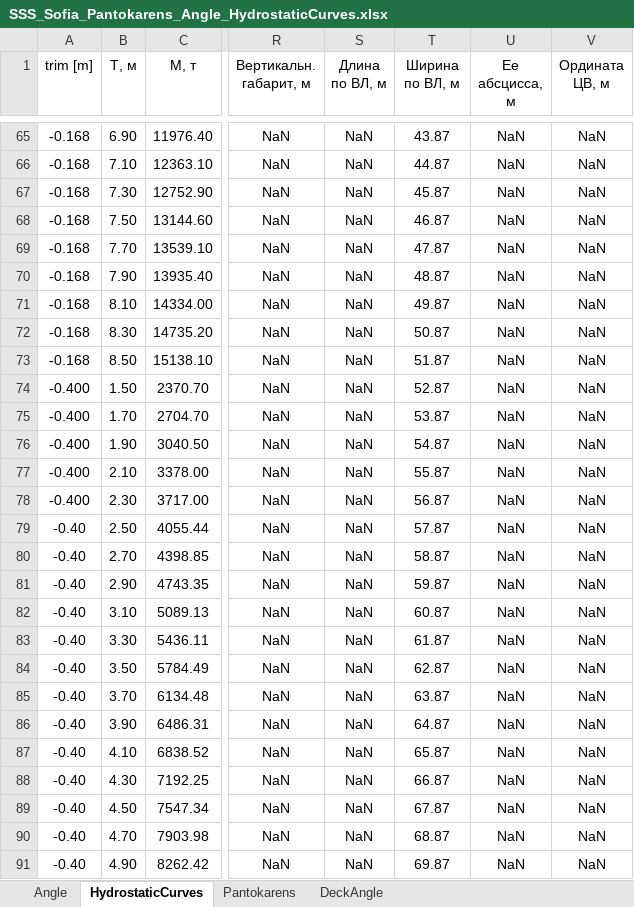
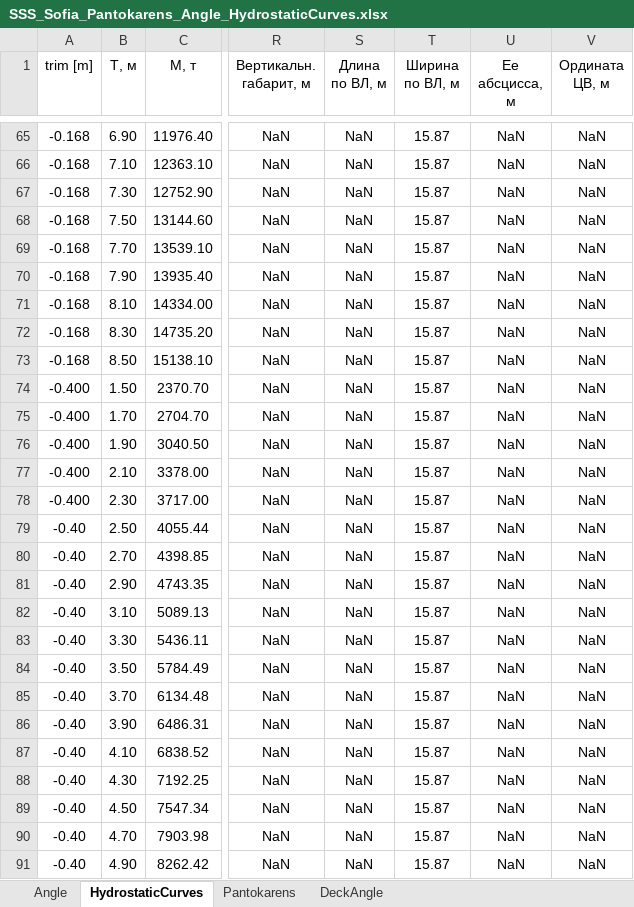
Before and after one commit to a-givertzman/sss-data-upload-plugin, an Excel workbook: src/bin/SSS_Sofia_Pantokarens_Angle_HydrostaticCurves.xlsx, sheet HydrostaticCurves, drawn as a sheet; only a part is shown, gaps mark what is left out; values as stored, in another font and other column widths than the file's, no borders; the diff covers the shown part only; the diff names each change by its address in the sheet, - before the commit and + after, or states it on an @@ line.

```diff
--- a/src/bin/SSS_Sofia_Pantokarens_Angle_HydrostaticCurves.xlsx (sheet HydrostaticCurves)
+++ b/src/bin/SSS_Sofia_Pantokarens_Angle_HydrostaticCurves.xlsx (sheet HydrostaticCurves)
-T65 (Ширина по ВЛ, м): 43.87
+T65 (Ширина по ВЛ, м): 15.87
-T66 (Ширина по ВЛ, м): 44.87
+T66 (Ширина по ВЛ, м): 15.87
-T67 (Ширина по ВЛ, м): 45.87
+T67 (Ширина по ВЛ, м): 15.87
-T68 (Ширина по ВЛ, м): 46.87
+T68 (Ширина по ВЛ, м): 15.87
-T69 (Ширина по ВЛ, м): 47.87
+T69 (Ширина по ВЛ, м): 15.87
-T70 (Ширина по ВЛ, м): 48.87
+T70 (Ширина по ВЛ, м): 15.87
-T71 (Ширина по ВЛ, м): 49.87
+T71 (Ширина по ВЛ, м): 15.87
-T72 (Ширина по ВЛ, м): 50.87
+T72 (Ширина по ВЛ, м): 15.87
-T73 (Ширина по ВЛ, м): 51.87
+T73 (Ширина по ВЛ, м): 15.87
-T74 (Ширина по ВЛ, м): 52.87
+T74 (Ширина по ВЛ, м): 15.87
-T75 (Ширина по ВЛ, м): 53.87
+T75 (Ширина по ВЛ, м): 15.87
-T76 (Ширина по ВЛ, м): 54.87
+T76 (Ширина по ВЛ, м): 15.87
-T77 (Ширина по ВЛ, м): 55.87
+T77 (Ширина по ВЛ, м): 15.87
-T78 (Ширина по ВЛ, м): 56.87
+T78 (Ширина по ВЛ, м): 15.87
-T79 (Ширина по ВЛ, м): 57.87
+T79 (Ширина по ВЛ, м): 15.87
-T80 (Ширина по ВЛ, м): 58.87
+T80 (Ширина по ВЛ, м): 15.87
-T81 (Ширина по ВЛ, м): 59.87
+T81 (Ширина по ВЛ, м): 15.87
-T82 (Ширина по ВЛ, м): 60.87
+T82 (Ширина по ВЛ, м): 15.87
-T83 (Ширина по ВЛ, м): 61.87
+T83 (Ширина по ВЛ, м): 15.87
-T84 (Ширина по ВЛ, м): 62.87
+T84 (Ширина по ВЛ, м): 15.87
-T85 (Ширина по ВЛ, м): 63.87
+T85 (Ширина по ВЛ, м): 15.87
-T86 (Ширина по ВЛ, м): 64.87
+T86 (Ширина по ВЛ, м): 15.87
-T87 (Ширина по ВЛ, м): 65.87
+T87 (Ширина по ВЛ, м): 15.87
-T88 (Ширина по ВЛ, м): 66.87
+T88 (Ширина по ВЛ, м): 15.87
-T89 (Ширина по ВЛ, м): 67.87
+T89 (Ширина по ВЛ, м): 15.87
-T90 (Ширина по ВЛ, м): 68.87
+T90 (Ширина по ВЛ, м): 15.87
-T91 (Ширина по ВЛ, м): 69.87
+T91 (Ширина по ВЛ, м): 15.87
```
Also changed, not shown: 158 edited cells elsewhere in this sheet, src/bin/SSS_Sofia_test1.xlsx, 8 other files.
